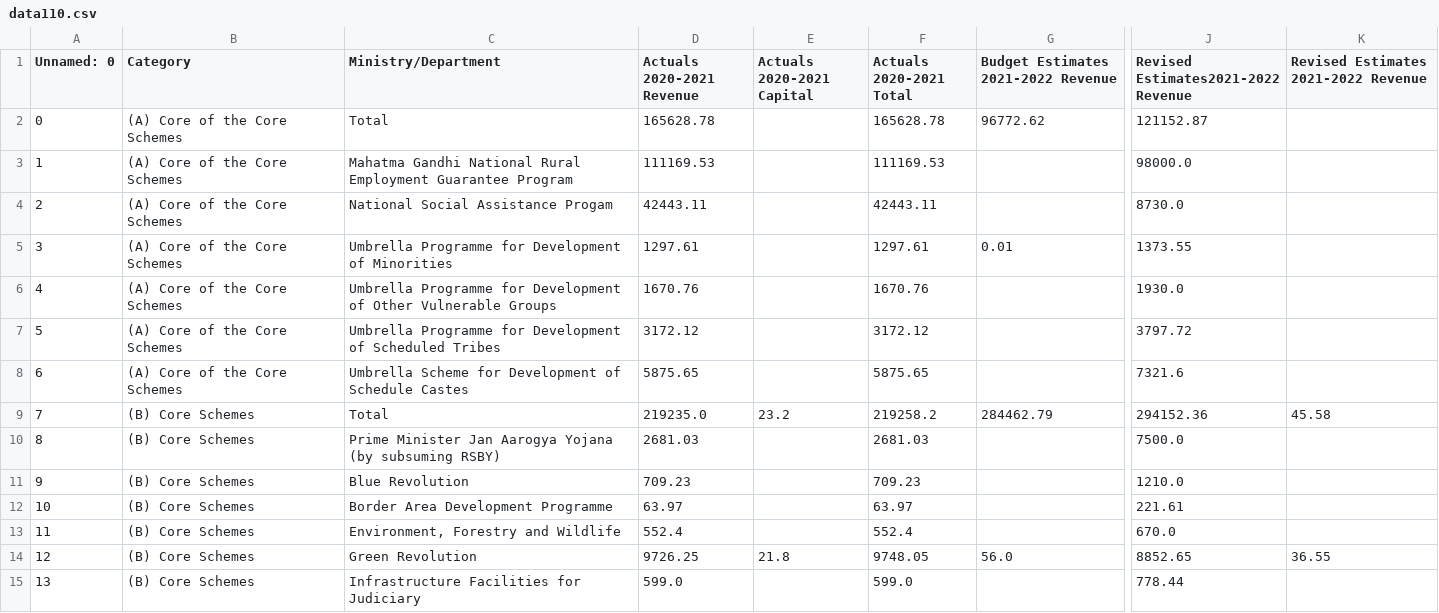
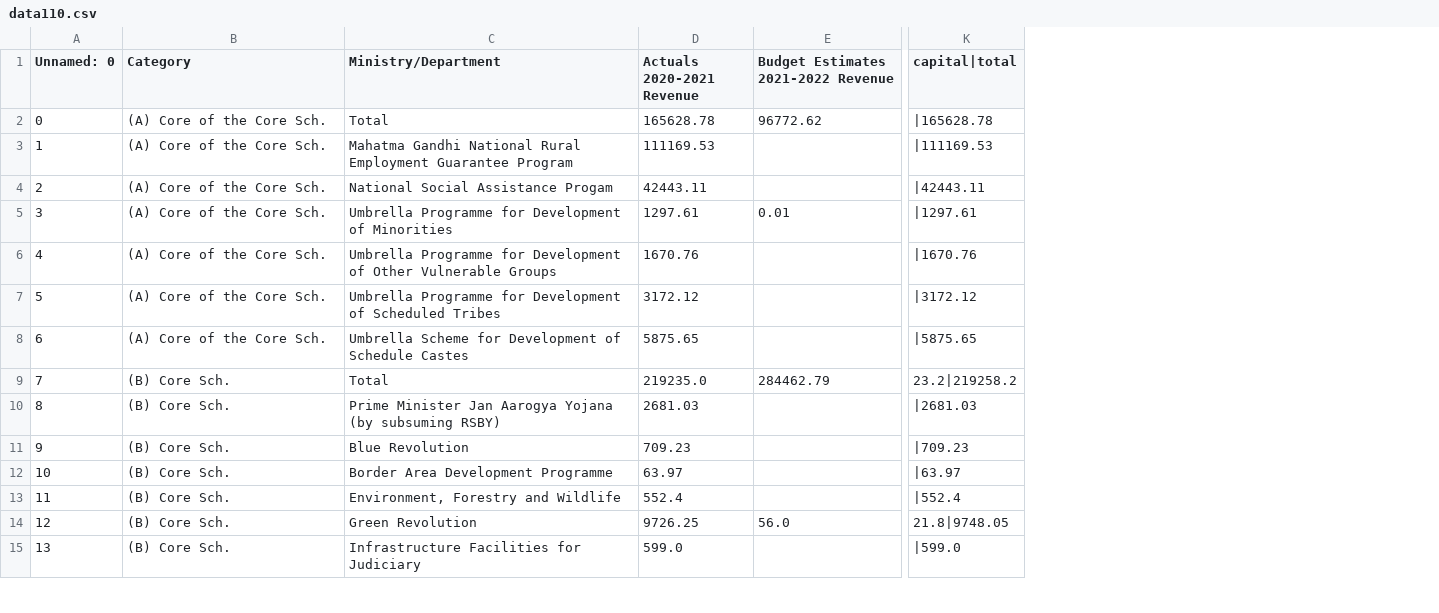
Before and after one commit to CivicDataLab/shepherd-api, a CSV file: data110.csv, drawn as a sheet; only a part is shown, gaps mark what is left out; removed rows and columns are numbered as before the commit, all else as after; the diff covers the shown part only; the diff names each change by its address in the sheet, - before the commit and + after, or states it on an @@ line.

```diff
--- a/data110.csv
+++ b/data110.csv
-column E (Actuals 2020-2021 Capital), rows 9-14: 23.2 |  |  |  |  | 21.8
-column F (Actuals 2020-2021 Total), rows 2-15: 165628.78 | 111169.53 | 42443.11 | 1297.61 | 1670.76 | 3172.12 | 5875.65 | 219258.2 | 2681.03 | 709.23 | 63.97 | 552.4 | 9748.05 | 599.0
-column J, rows 1-15: Revised Estimates2021-2022 Revenue | 121152.87 | 98000.0 | 8730.0 | 1373.55 | 1930.0 | 3797.72 | 7321.6 | 294152.36 | 7500.0 | 1210.0 | 221.61 | 670.0 | 8852.65 | 778.44
-column K, rows 1-14: Revised Estimates 2021-2022 Revenue |  |  |  |  |  |  |  | 45.58 |  |  |  |  | 36.55
+column K (capital|total), rows 2-15: |165628.78 | |111169.53 | |42443.11 | |1297.61 | |1670.76 | |3172.12 | |5875.65 | 23.2|219258.2 | |2681.03 | |709.23 | |63.97 | |552.4 | 21.8|9748.05 | |599.0
-B2:B8 (Category): (A) Core of the Core Schemes
+B2:B8 (Category): (A) Core of the Core Sch.
-B9:B15 (Category): (B) Core Schemes
+B9:B15 (Category): (B) Core Sch.
```
Also changed, not shown: 37 edited cells elsewhere in this file, 1 other file.
